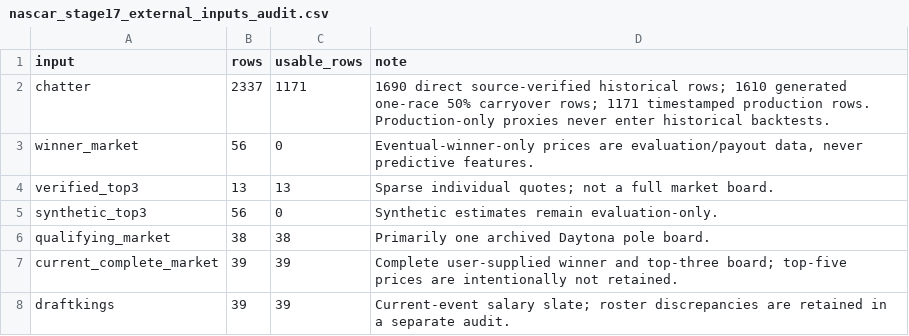
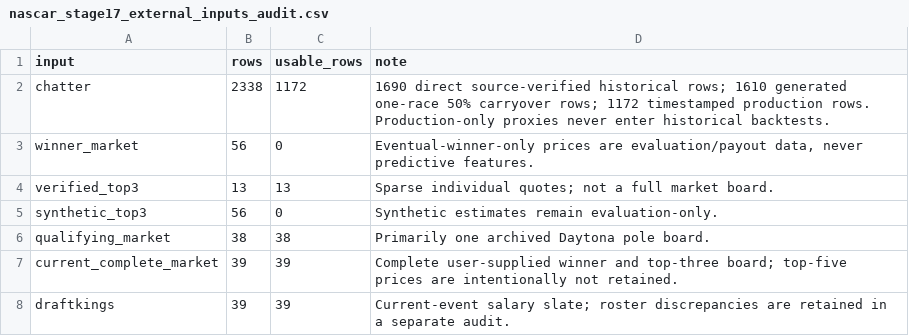
Before and after one commit to rogerroot01/NASCAR, a CSV file: data/nascar_stage17_external_inputs_audit.csv, drawn as a sheet.

```diff
--- a/data/nascar_stage17_external_inputs_audit.csv
+++ b/data/nascar_stage17_external_inputs_audit.csv
@@ -1,3 +1,3 @@
 input,rows,usable_rows,note
-chatter,2337,1171,1690 direct source-verified historical rows; 1610 generated one-race 50% carryover rows; 1171 timestamped production rows. Production-only proxies never enter historical backtests.
+chatter,2338,1172,1690 direct source-verified historical rows; 1610 generated one-race 50% carryover rows; 1172 timestamped production rows. Production-only proxies never enter historical backtests.
 winner_market,56,0,"Eventual-winner-only prices are evaluation/payout data, never predictive features."
```
Also changed, not shown: data/nascar_stage18_current_forecast_with_safe_overlays_latest.csv, data/nascar_stage19_draftkings_driver_projections_latest.csv, 3 other files.
